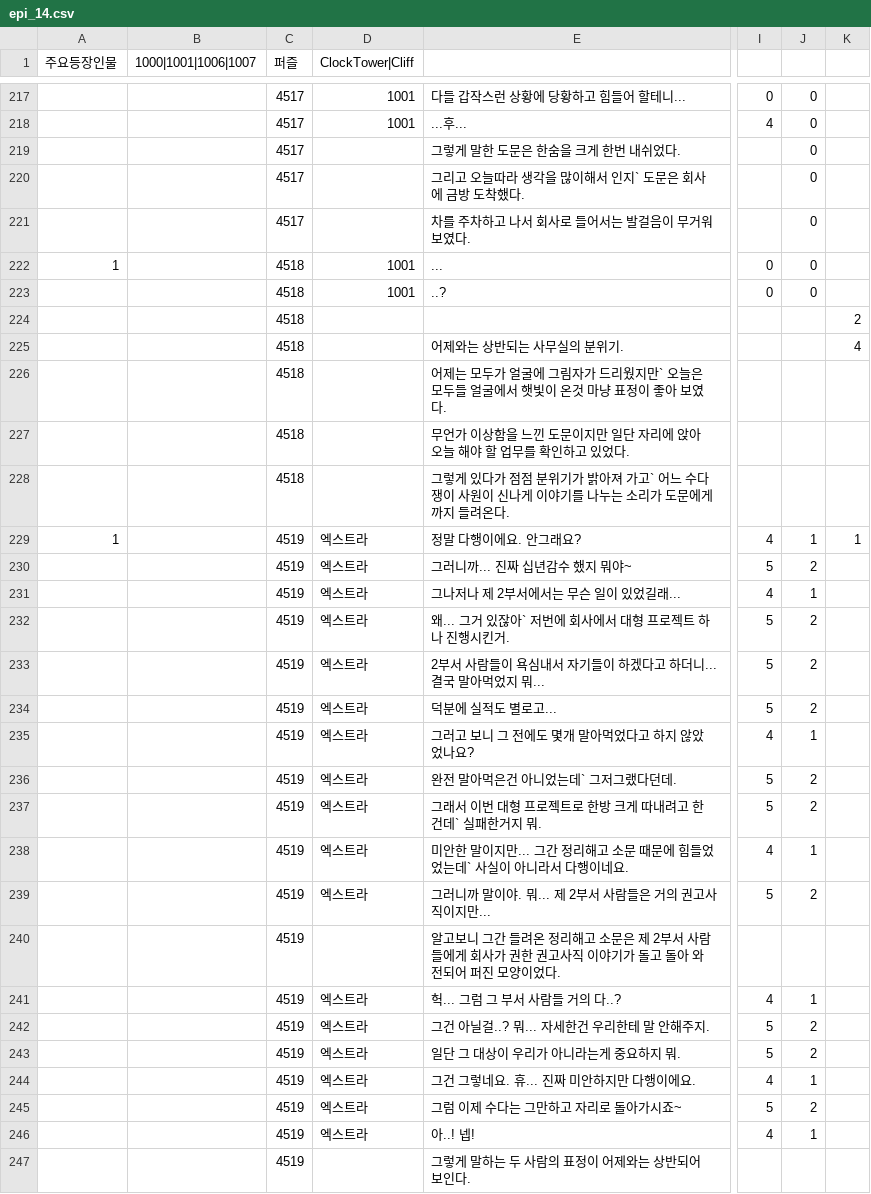
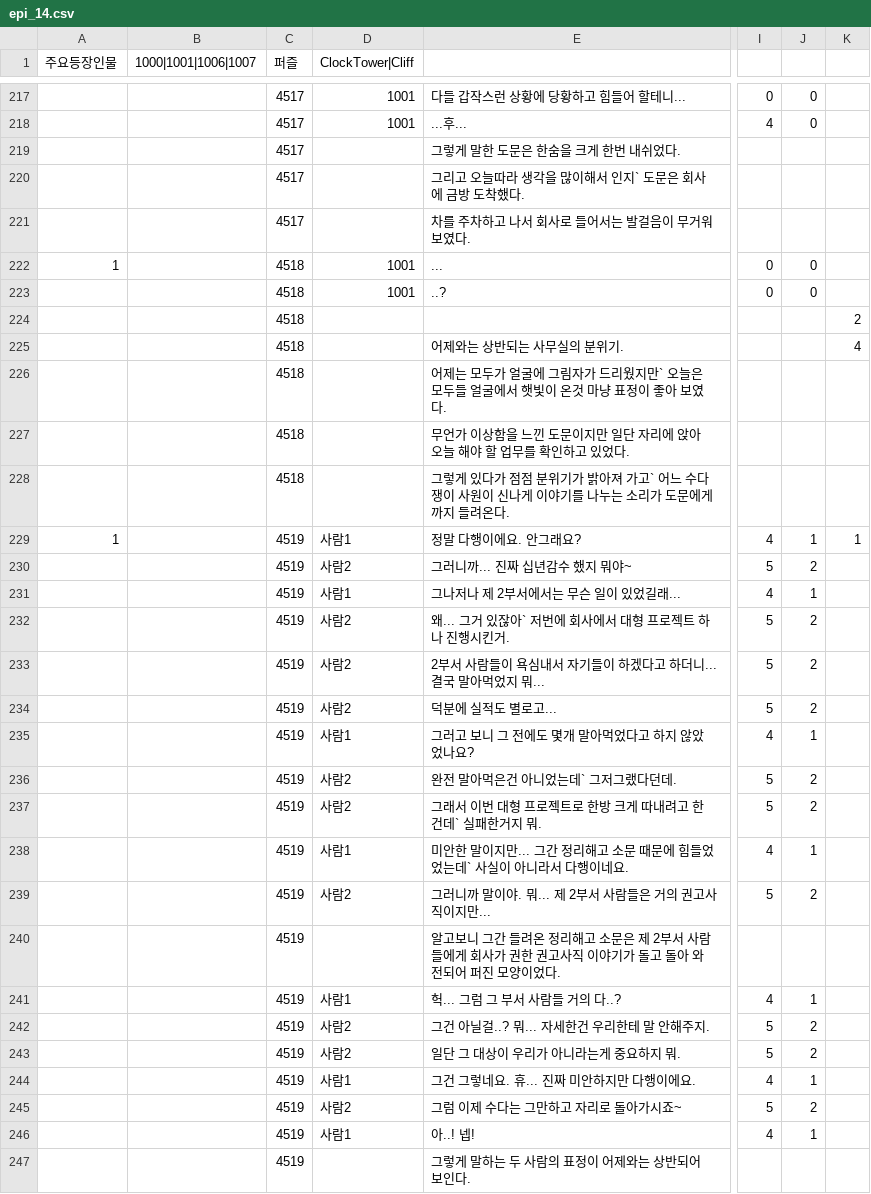
Before and after one commit to sopipc167/UnSleep, a CSV file: UnSleep/Assets/Resources/epi_csv/epi_14.csv, drawn as a sheet; only a part is shown, gaps mark what is left out; the diff covers the shown part only; the diff names each change by its address in the sheet, - before the commit and + after, or states it on an @@ line.

```diff
--- a/UnSleep/Assets/Resources/epi_csv/epi_14.csv
+++ b/UnSleep/Assets/Resources/epi_csv/epi_14.csv
-J219:J221: 0
+J219:J221: (empty)
-D229 (ClockTower|Cliff): 엑스트라
+D229 (ClockTower|Cliff): 사람1
-D230 (ClockTower|Cliff): 엑스트라
+D230 (ClockTower|Cliff): 사람2
-D231 (ClockTower|Cliff): 엑스트라
+D231 (ClockTower|Cliff): 사람1
-D232:D234 (ClockTower|Cliff): 엑스트라
+D232:D234 (ClockTower|Cliff): 사람2
-D235 (ClockTower|Cliff): 엑스트라
+D235 (ClockTower|Cliff): 사람1
-D236:D237 (ClockTower|Cliff): 엑스트라
+D236:D237 (ClockTower|Cliff): 사람2
-D238 (ClockTower|Cliff): 엑스트라
+D238 (ClockTower|Cliff): 사람1
-D239 (ClockTower|Cliff): 엑스트라
+D239 (ClockTower|Cliff): 사람2
-D241 (ClockTower|Cliff): 엑스트라
+D241 (ClockTower|Cliff): 사람1
-D242:D243 (ClockTower|Cliff): 엑스트라
+D242:D243 (ClockTower|Cliff): 사람2
-D244 (ClockTower|Cliff): 엑스트라
+D244 (ClockTower|Cliff): 사람1
-D245 (ClockTower|Cliff): 엑스트라
+D245 (ClockTower|Cliff): 사람2
-D246 (ClockTower|Cliff): 엑스트라
+D246 (ClockTower|Cliff): 사람1
```
Also changed, not shown: 61 edited cells elsewhere in this file, 1 other file.
